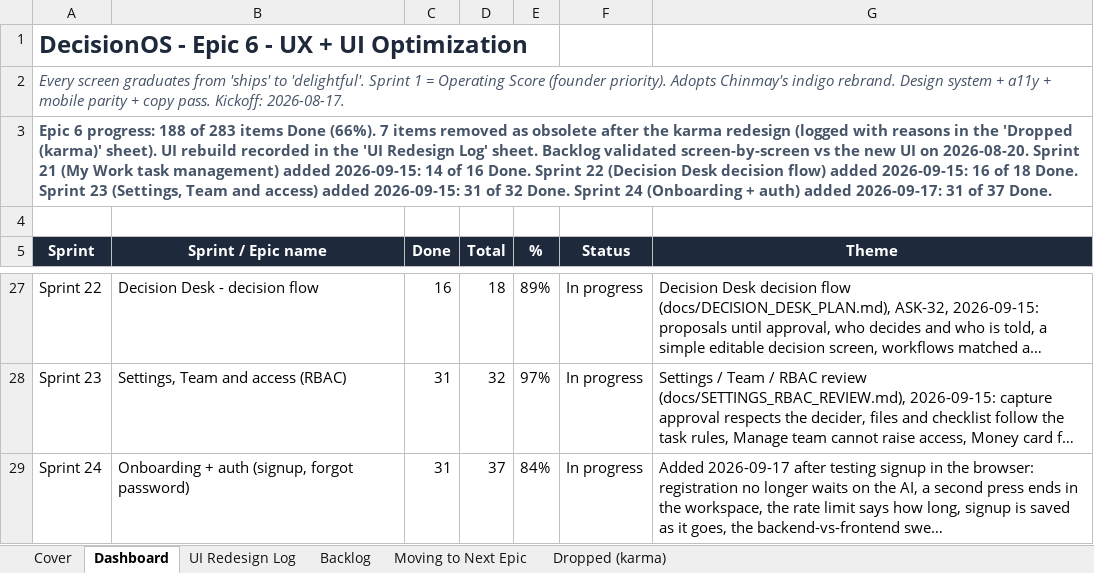
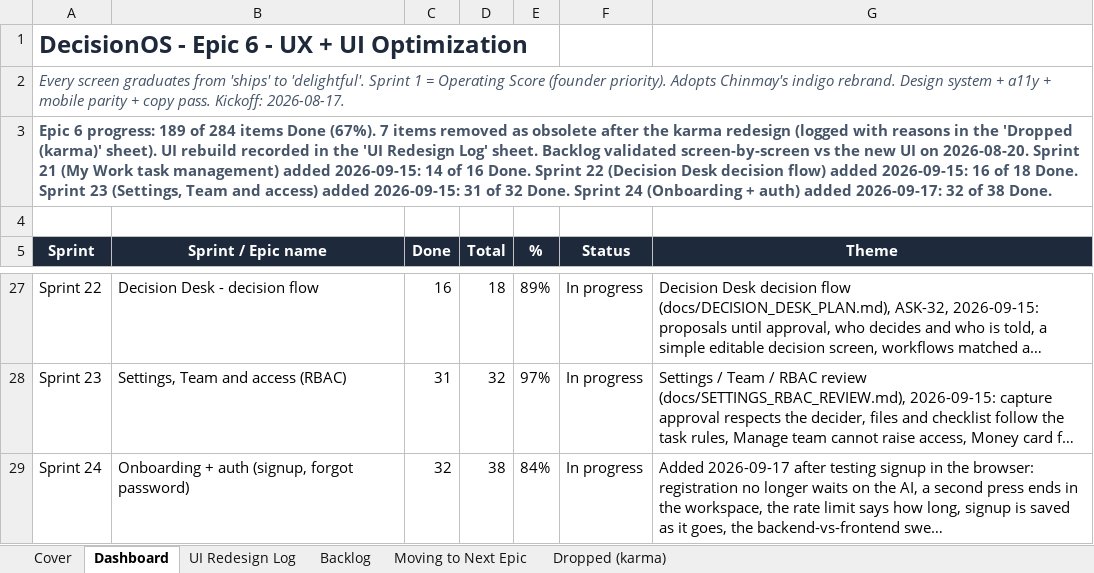
Before and after one commit to quazrelevate-god/DecisionOS, an Excel workbook: docs/DecisionOS_Epic6_UX_UI_Optimization.xlsx, sheet Dashboard, drawn as a sheet; only a part is shown, gaps mark what is left out; long unchanged cells end in …; values as stored, in another font and other column widths than the file's, no borders; the diff names each change by its address in the sheet, - before the commit and + after, or states it on an @@ line.

```diff
--- a/docs/DecisionOS_Epic6_UX_UI_Optimization.xlsx (sheet Dashboard)
+++ b/docs/DecisionOS_Epic6_UX_UI_Optimization.xlsx (sheet Dashboard)
-A3 (Sprint): …6 progress: 188 of 283 items Done (66%). 7 items removed as obsolete after the karma redesign (logged with reasons in the 'Dropped (karma)' sheet). UI rebuild recorded in the 'UI Redesign Log' sheet. Backlog validated screen-by-screen vs the new UI on 2026-08-20. Sprint 21 (My Work task management) added 2026-09-15: 14 of 16 Done. Sprint 22 (Decision Desk decision flow) added 2026-09-15: 16 of 18 Done. Sprint 23 (Settings, Team and access) added 2026-09-15: 31 of 32 Done. Sprint 24 (Onboarding + auth) added 2026-09-17: 31 of 37 Done.
+A3 (Sprint): …6 progress: 189 of 284 items Done (67%). 7 items removed as obsolete after the karma redesign (logged with reasons in the 'Dropped (karma)' sheet). UI rebuild recorded in the 'UI Redesign Log' sheet. Backlog validated screen-by-screen vs the new UI on 2026-08-20. Sprint 21 (My Work task management) added 2026-09-15: 14 of 16 Done. Sprint 22 (Decision Desk decision flow) added 2026-09-15: 16 of 18 Done. Sprint 23 (Settings, Team and access) added 2026-09-15: 31 of 32 Done. Sprint 24 (Onboarding + auth) added 2026-09-17: 32 of 38 Done.
-C29 (Done): 31
+C29 (Done): 32
-D29 (Total): 37
+D29 (Total): 38
```
Also changed, not shown: sheet Backlog, 2 other files.
